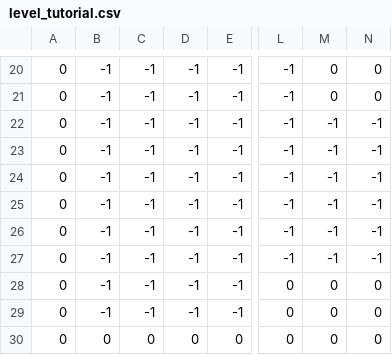
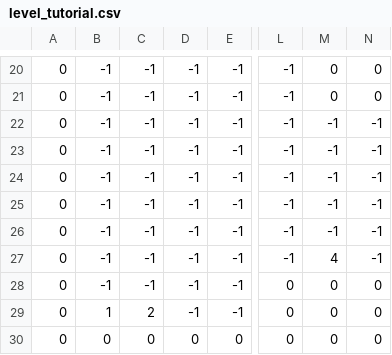
Before and after one commit to pzhdoubler/Escape-the-City, a CSV file: levels/level_tutorial.csv, drawn as a sheet; only a part is shown, gaps mark what is left out; the diff names each change by its address in the sheet, - before the commit and + after, or states it on an @@ line.

Commit message:
LevelReader updated ID tags

```diff
--- a/levels/level_tutorial.csv
+++ b/levels/level_tutorial.csv
-M27: -1
+M27: 4
-B29: -1
+B29: 1
-C29: -1
+C29: 2
```
Also changed, not shown: 2 other files.
